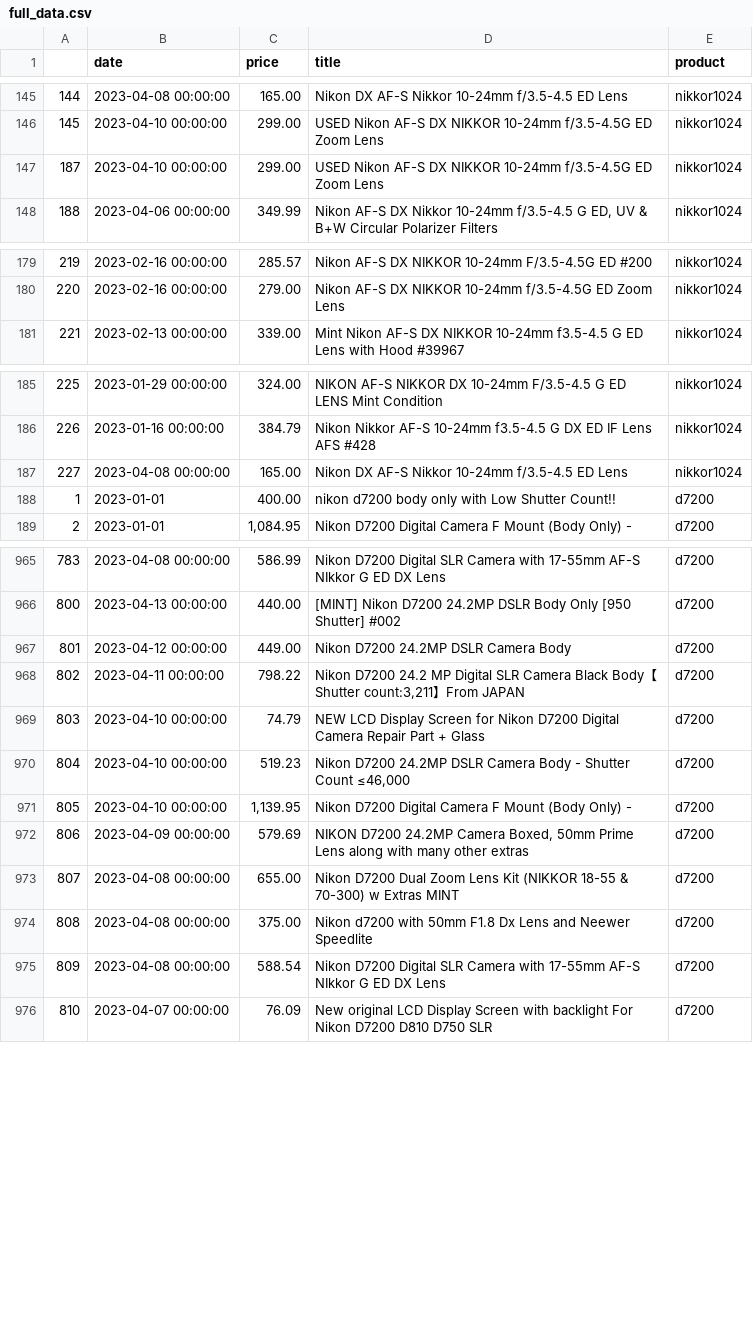
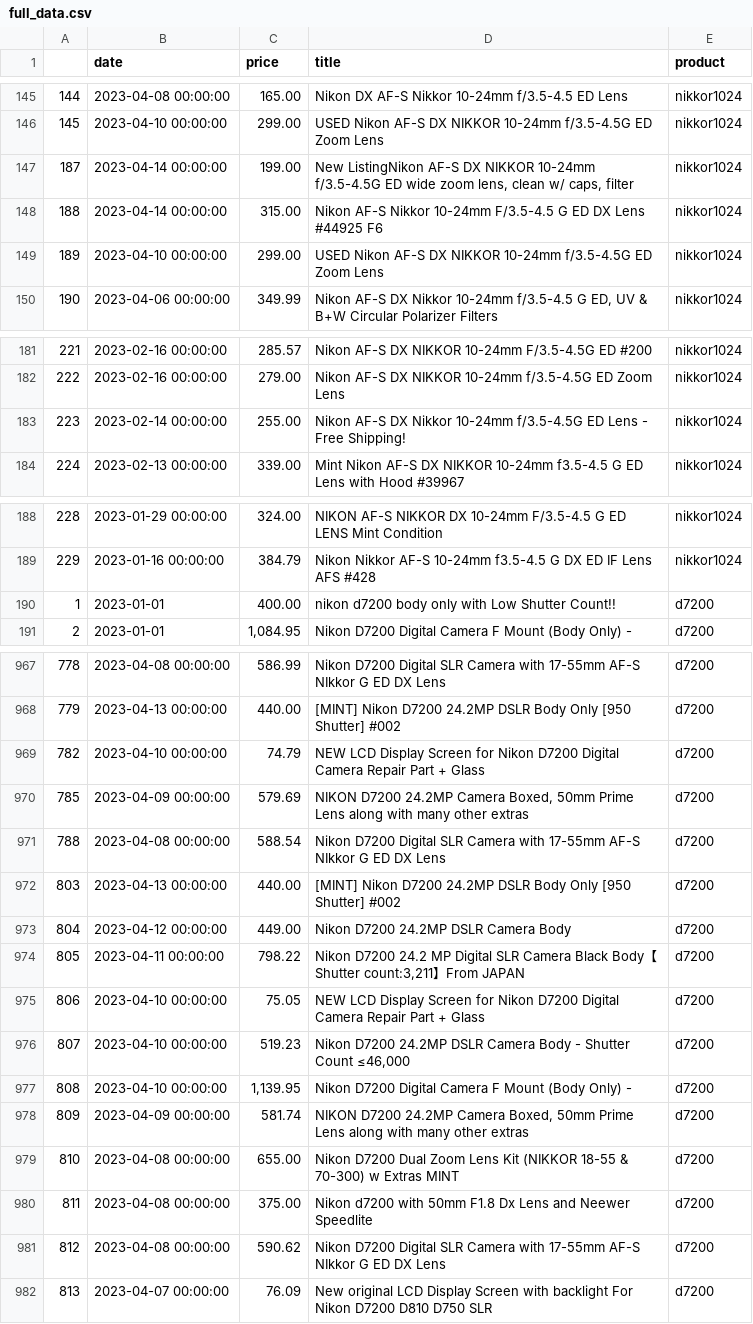
Before and after one commit to kobesar/ebaytracker, a CSV file: data/full_data.csv, drawn as a sheet; only a part is shown, gaps mark what is left out; removed rows and columns are numbered as before the commit, all else as after; the diff covers the shown part only; the diff names each change by its address in the sheet, - before the commit and + after, or states it on an @@ line.

```diff
--- a/data/full_data.csv
+++ b/data/full_data.csv
+row 147: 187 | 2023-04-14 00:00:00 | 199.00 | New ListingNikon AF-S DX NIKKOR 10-24mm f/3.5-4.5G ED wide zoom lens, clean w/ caps, filter | nikkor1024
+row 148: 188 | 2023-04-14 00:00:00 | 315.00 | Nikon AF-S Nikkor 10-24mm F/3.5-4.5 G ED DX Lens #44925 F6 | nikkor1024
@@ column A renumbered between rows 149 and 1301 @@
+row 183: 223 | 2023-02-14 00:00:00 | 255.00 | Nikon AF-S DX Nikkor 10-24mm f/3.5-4.5G ED Lens - Free Shipping! | nikkor1024
-row 187: 227 | 2023-04-08 00:00:00 | 165.00 | Nikon DX AF-S Nikkor 10-24mm f/3.5-4.5 ED Lens | nikkor1024
+row 969: 782 | 2023-04-10 00:00:00 | 74.79 | NEW LCD Display Screen for Nikon D7200 Digital Camera Repair Part + Glass | d7200
+row 970: 785 | 2023-04-09 00:00:00 | 579.69 | NIKON D7200 24.2MP Camera Boxed, 50mm Prime Lens along with many other extras | d7200
+row 971: 788 | 2023-04-08 00:00:00 | 588.54 | Nikon D7200 Digital SLR Camera with 17-55mm AF-S NIkkor G ED DX Lens | d7200
+row 972: 803 | 2023-04-13 00:00:00 | 440.00 | [MINT] Nikon D7200 24.2MP DSLR Body Only [950 Shutter] #002 | d7200
-C975 (price): 74.79
+C975 (price): 75.05
-C978 (price): 579.69
+C978 (price): 581.74
-C981 (price): 588.54
+C981 (price): 590.62
```
Also changed, not shown: 3 added rows, 2 removed rows, 30 moved rows and 4 edited cells elsewhere in this file, data/d7200.csv, data/nikkor1024.csv, 1 other file.
